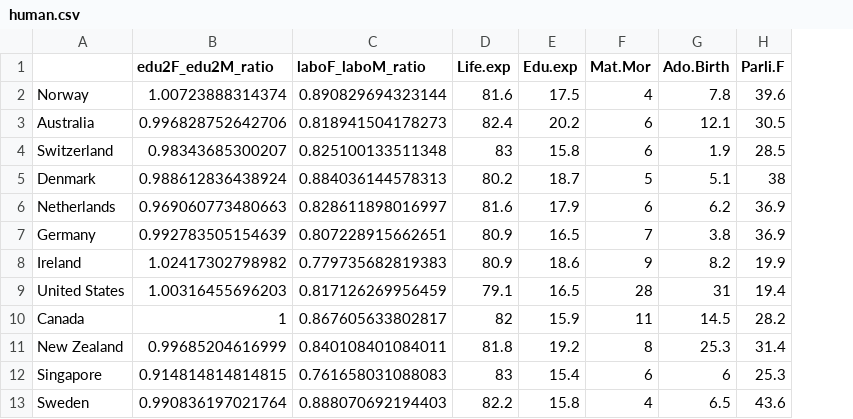
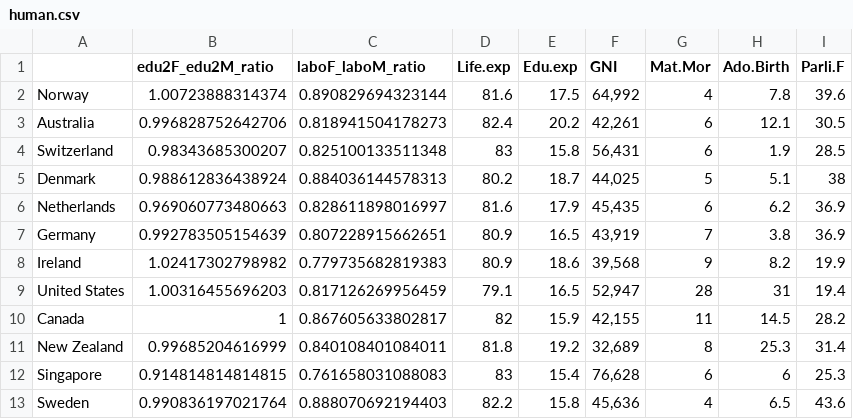
Before and after one commit to Beata5stat/IODS-project, a CSV file: data/human.csv, drawn as a sheet; only a part is shown; the diff names each change by its address in the sheet, - before the commit and + after, or states it on an @@ line.

```diff
--- a/data/human.csv
+++ b/data/human.csv
+column F (GNI), rows 2-13: 64,992 | 42,261 | 56,431 | 44,025 | 45,435 | 43,919 | 39,568 | 52,947 | 42,155 | 32,689 | 76,628 | 45,636
```
Also changed, not shown: 7 other files.
